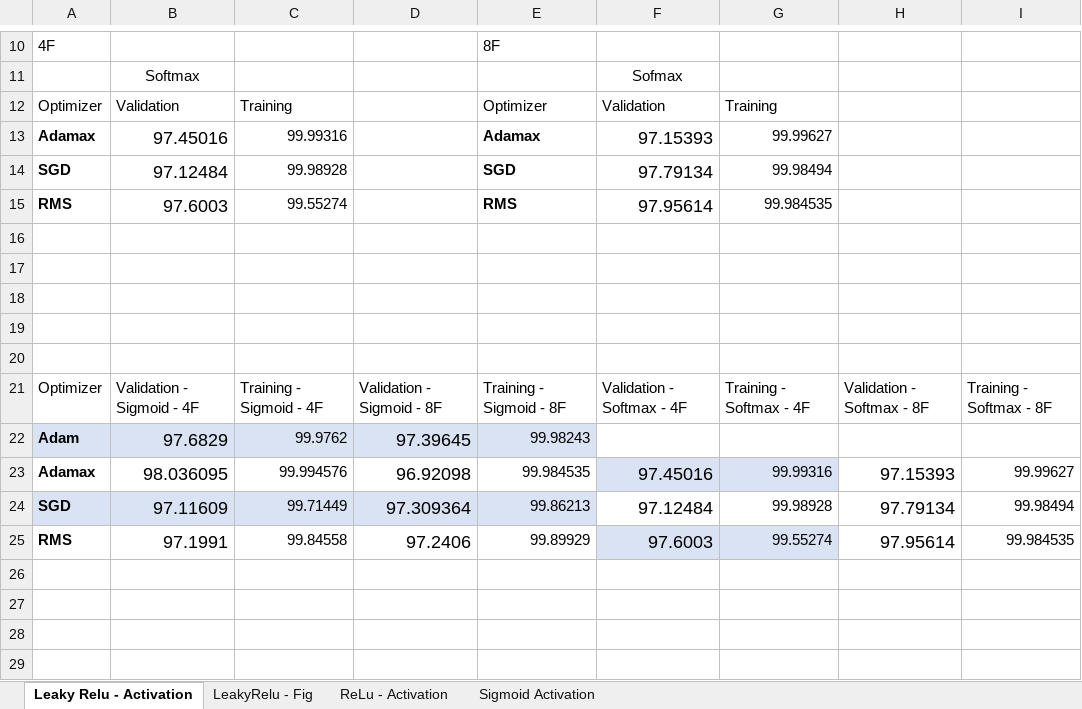
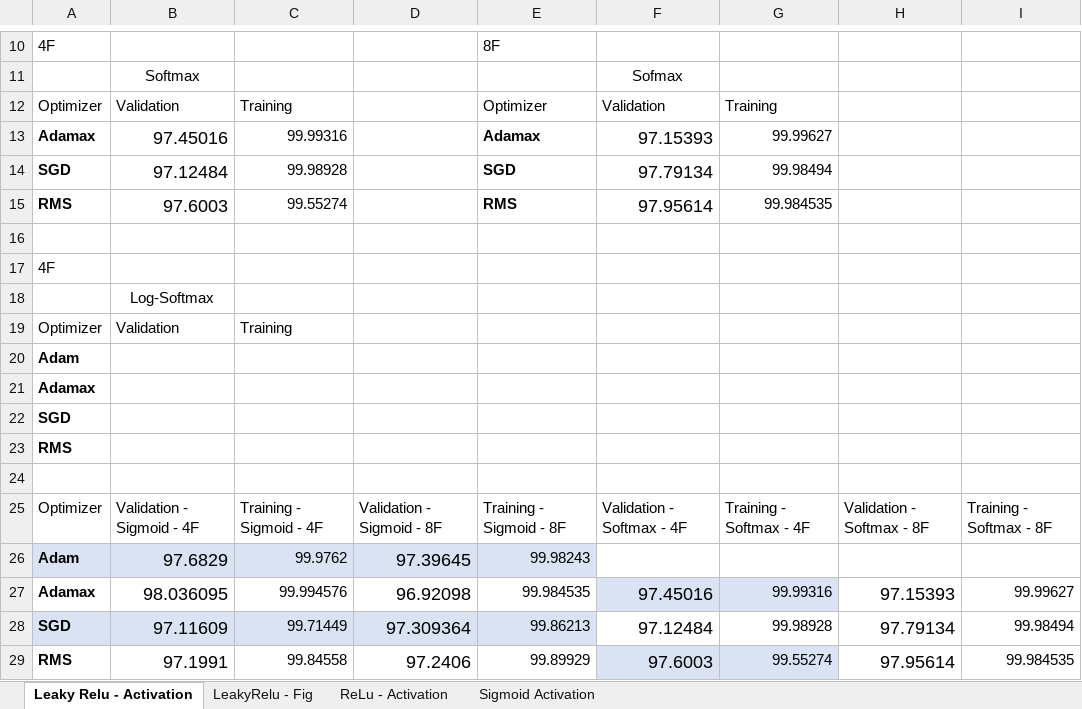
Before and after one commit to dcleres/DeepShape, an Excel workbook: DeepLearningPolycubing/Results/Results - Unet.xlsx, sheet Leaky Relu - Activation, drawn as a sheet; only a part is shown, gaps mark what is left out; values as stored, in another font and other column widths than the file's, no borders; charts and pictures and table styles not drawn; the diff names each change by its address in the sheet, - before the commit and + after, or states it on an @@ line.

```diff
--- a/DeepLearningPolycubing/Results/Results - Unet.xlsx (sheet Leaky Relu - Activation)
+++ b/DeepLearningPolycubing/Results/Results - Unet.xlsx (sheet Leaky Relu - Activation)
-A17: (empty)
+A17: 4F
-B18: (empty)
+B18: Log-Softmax
-row 19: (empty)
+row 19: Optimizer | Validation | Training
+row 20: Adam
+row 21: Adamax
+row 22: SGD
+row 23: RMS
```
Also changed, not shown: sheet Sigmoid Activation, sheet ReLu - Activation, charts or pictures, DeepLearningPolycubing/Results/Results - CNN.xlsx, 8 other files.
